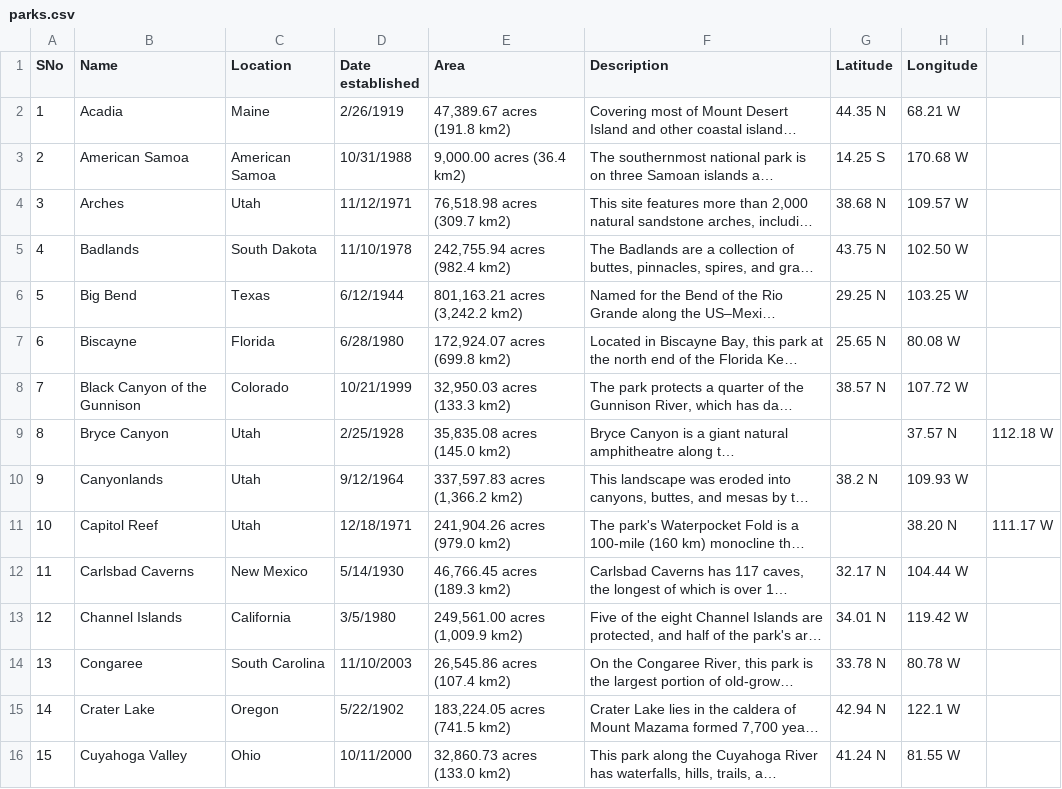
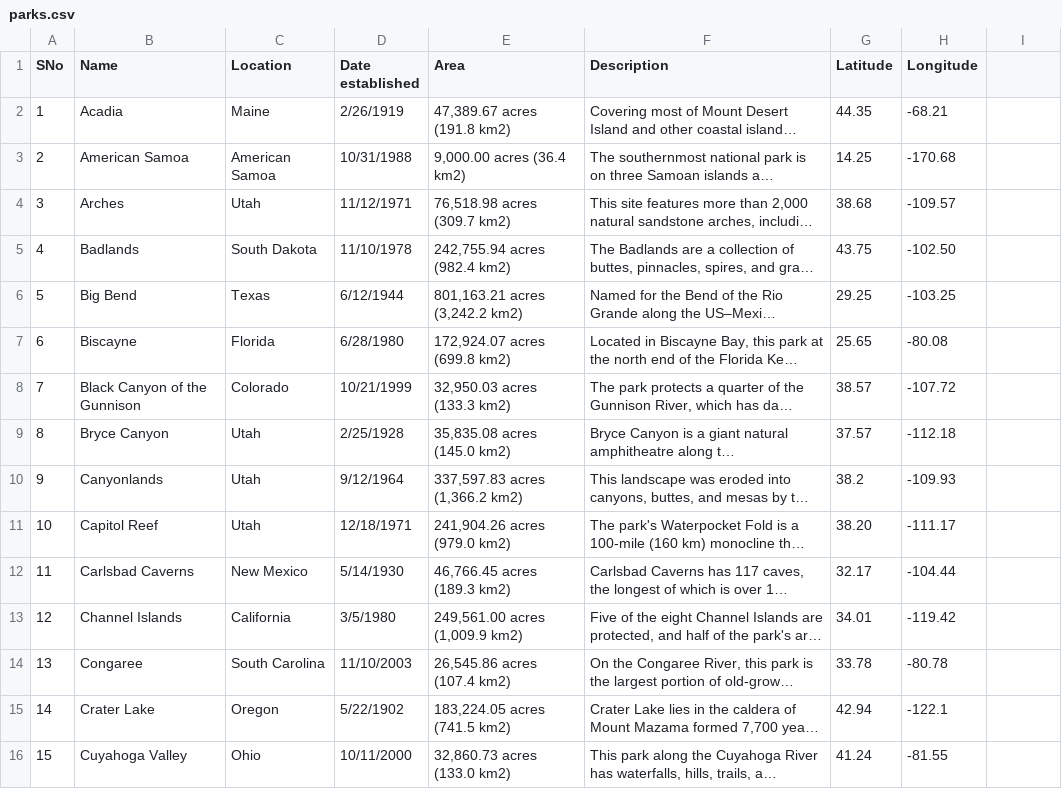
Before and after one commit to derwiki/usnationalparks, a CSV file: data/parks.csv, drawn as a sheet; only a part is shown; long unchanged cells end in …; the diff covers the shown part only; the diff names each change by its address in the sheet, - before the commit and + after, or states it on an @@ line.

Commit message:
Show all parks on the a map

```diff
--- a/data/parks.csv
+++ b/data/parks.csv
-G2 (Latitude): 44.35 N
+G2 (Latitude): 44.35
-H2 (Longitude): 68.21 W
+H2 (Longitude): -68.21
-G3 (Latitude): 14.25 S
+G3 (Latitude): 14.25
-H3 (Longitude): 170.68 W
+H3 (Longitude): -170.68
-G4 (Latitude): 38.68 N
+G4 (Latitude): 38.68
-H4 (Longitude): 109.57 W
+H4 (Longitude): -109.57
-G5 (Latitude): 43.75 N
+G5 (Latitude): 43.75
-H5 (Longitude): 102.50 W
+H5 (Longitude): -102.50
-G6 (Latitude): 29.25 N
+G6 (Latitude): 29.25
-H6 (Longitude): 103.25 W
+H6 (Longitude): -103.25
-G7 (Latitude): 25.65 N
+G7 (Latitude): 25.65
-H7 (Longitude): 80.08 W
+H7 (Longitude): -80.08
-G8 (Latitude): 38.57 N
+G8 (Latitude): 38.57
-H8 (Longitude): 107.72 W
+H8 (Longitude): -107.72
-G9 (Latitude): (empty)
+G9 (Latitude): 37.57
-H9 (Longitude): 37.57 N
+H9 (Longitude): -112.18
-I9: 112.18 W
+I9: (empty)
-G10 (Latitude): 38.2 N
+G10 (Latitude): 38.2
-H10 (Longitude): 109.93 W
+H10 (Longitude): -109.93
-G11 (Latitude): (empty)
+G11 (Latitude): 38.20
-H11 (Longitude): 38.20 N
+H11 (Longitude): -111.17
-I11: 111.17 W
+I11: (empty)
-G12 (Latitude): 32.17 N
+G12 (Latitude): 32.17
-H12 (Longitude): 104.44 W
+H12 (Longitude): -104.44
-G13 (Latitude): 34.01 N
+G13 (Latitude): 34.01
-H13 (Longitude): 119.42 W
+H13 (Longitude): -119.42
-G14 (Latitude): 33.78 N
+G14 (Latitude): 33.78
-H14 (Longitude): 80.78 W
+H14 (Longitude): -80.78
-G15 (Latitude): 42.94 N
+G15 (Latitude): 42.94
-H15 (Longitude): 122.1 W
+H15 (Longitude): -122.1
-G16 (Latitude): 41.24 N
+G16 (Latitude): 41.24
-H16 (Longitude): 81.55 W
+H16 (Longitude): -81.55
```
Also changed, not shown: 89 edited cells elsewhere in this file, 3 other files.
